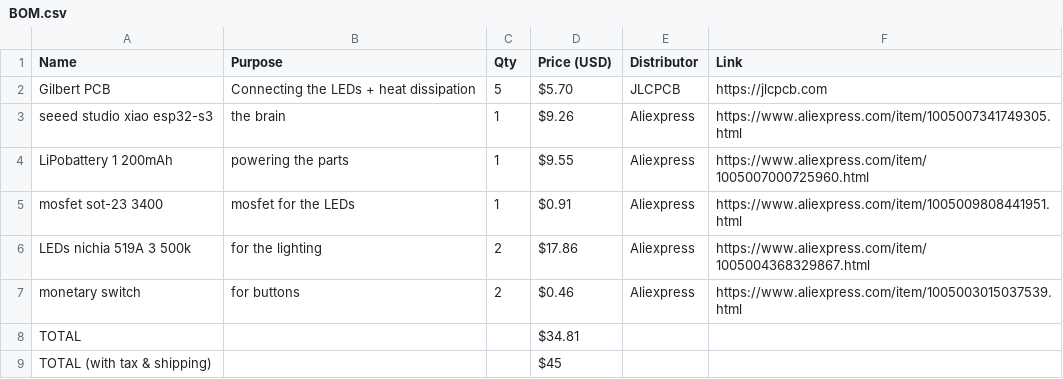
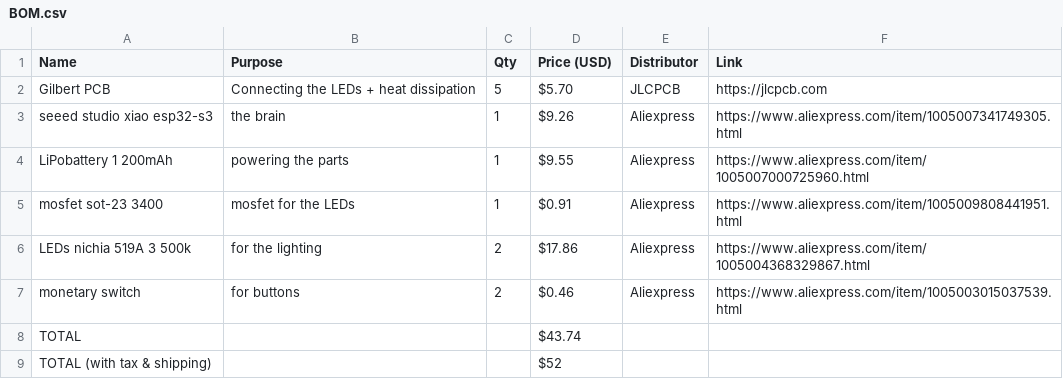
Before and after one commit to Small-doge128/Gilbert-the-flashlight, a CSV file: BOM.csv, drawn as a sheet.

Commit message:
Update BOM.csv

```diff
--- a/BOM.csv
+++ b/BOM.csv
@@ -7,3 +7,3 @@ LEDs nichia 519A 3 500k,for the lighting,2,$17.86,Aliexpress,https://www.aliexpr
 monetary switch,for buttons,2,$0.46,Aliexpress,https://www.aliexpress.com/item/1005003015037539.html,
-TOTAL,,,$34.81,,,
-TOTAL (with tax & shipping),,,$45,,,
+TOTAL,,,$43.74,,,
+TOTAL (with tax & shipping),,,$52,,,
```
